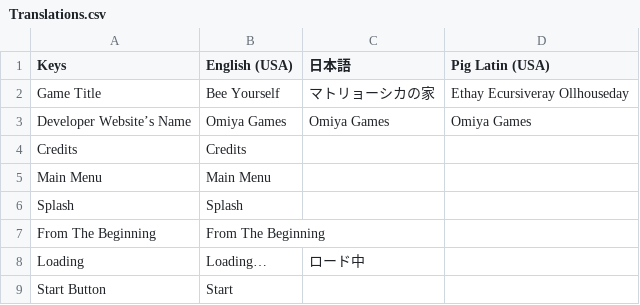
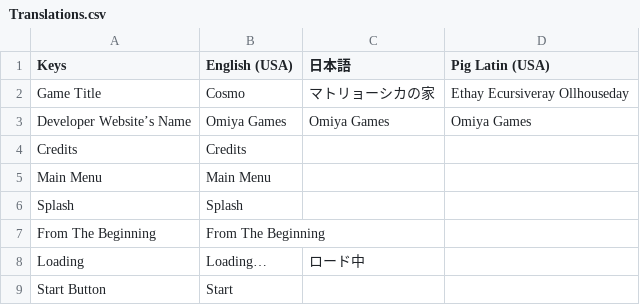
Before and after one commit to 23b0075nke/Global-Game-Jam-2017, a CSV file: Assets/Project/Translations.csv, drawn as a sheet; only a part is shown.

```diff
--- a/Assets/Project/Translations.csv
+++ b/Assets/Project/Translations.csv
@@ -1,3 +1,3 @@
 Keys,English (USA),日本語,Pig Latin (USA)
-Game Title,Bee Yourself,マトリョーシカの家,Ethay Ecursiveray Ollhouseday
+Game Title,Cosmo,マトリョーシカの家,Ethay Ecursiveray Ollhouseday
 Developer Website’s Name,Omiya Games,Omiya Games,Omiya Games
```
Also changed, not shown: 2 other files.
